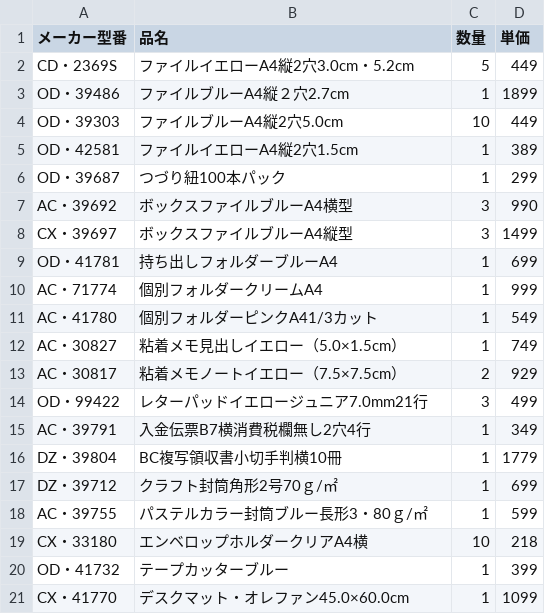
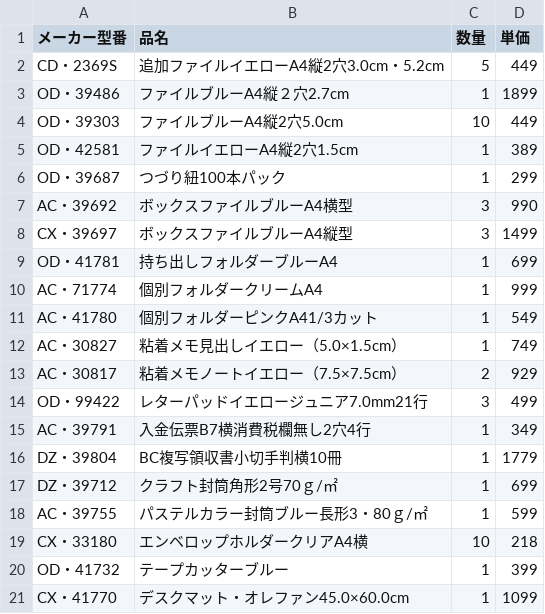
Before and after one commit to belient-Kobayashi/sample-csv, a CSV file: sample.csv, drawn as a sheet.

Commit message:
Update sample.csv

```diff
--- a/sample.csv
+++ b/sample.csv
@@ -1,3 +1,3 @@
 メーカー型番,品名,数量,単価
-CD・2369S,ファイルイエローA4縦2穴3.0cm・5.2cm,5,449
+CD・2369S,追加ファイルイエローA4縦2穴3.0cm・5.2cm,5,449
 OD・39486,ファイルブルーA4縦２穴2.7cm,1,1899
```
